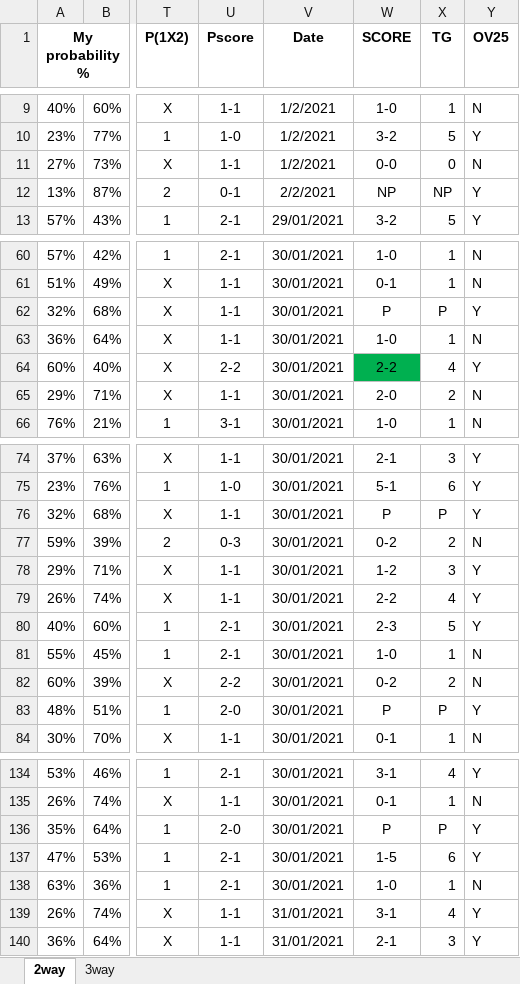
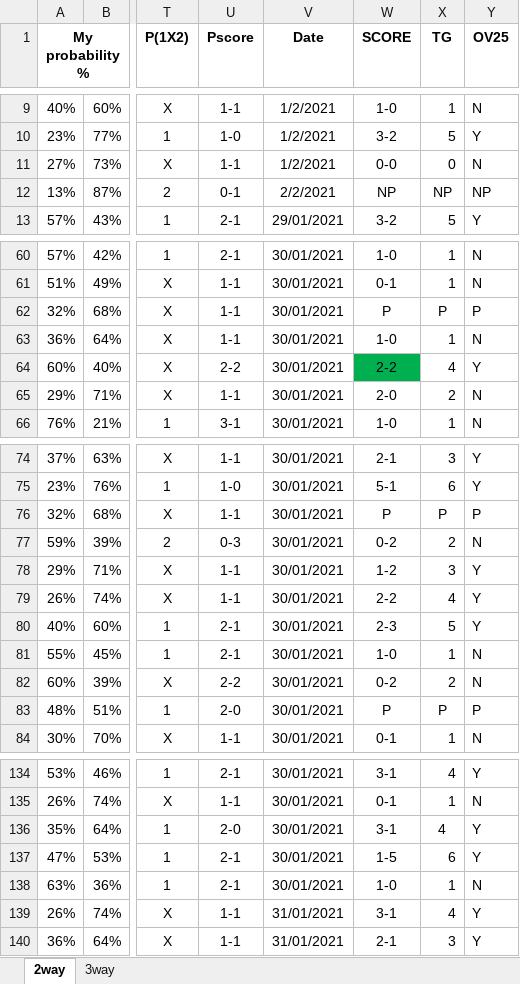
Before and after one commit to gitboyzorro5/FDAS, an Excel workbook: myodds.xlsx, sheet 2way, drawn as a sheet; only a part is shown, gaps mark what is left out; values as stored, in another font and other column widths than the file's, no borders; the diff covers the shown part only; the diff names each change by its address in the sheet, - before the commit and + after, or states it on an @@ line.

Commit message:
updated league tables

```diff
--- a/myodds.xlsx (sheet 2way)
+++ b/myodds.xlsx (sheet 2way)
-Y12 (OV25): Y
+Y12 (OV25): NP
-Y62 (OV25): Y
+Y62 (OV25): P
-Y76 (OV25): Y
+Y76 (OV25): P
-Y83 (OV25): Y
+Y83 (OV25): P
-W136 (SCORE): P
+W136 (SCORE): 3-1
-X136 (TG): P
+X136 (TG): 4
```
Also changed, not shown: 2 edited cells elsewhere in this sheet, 4 other files.
